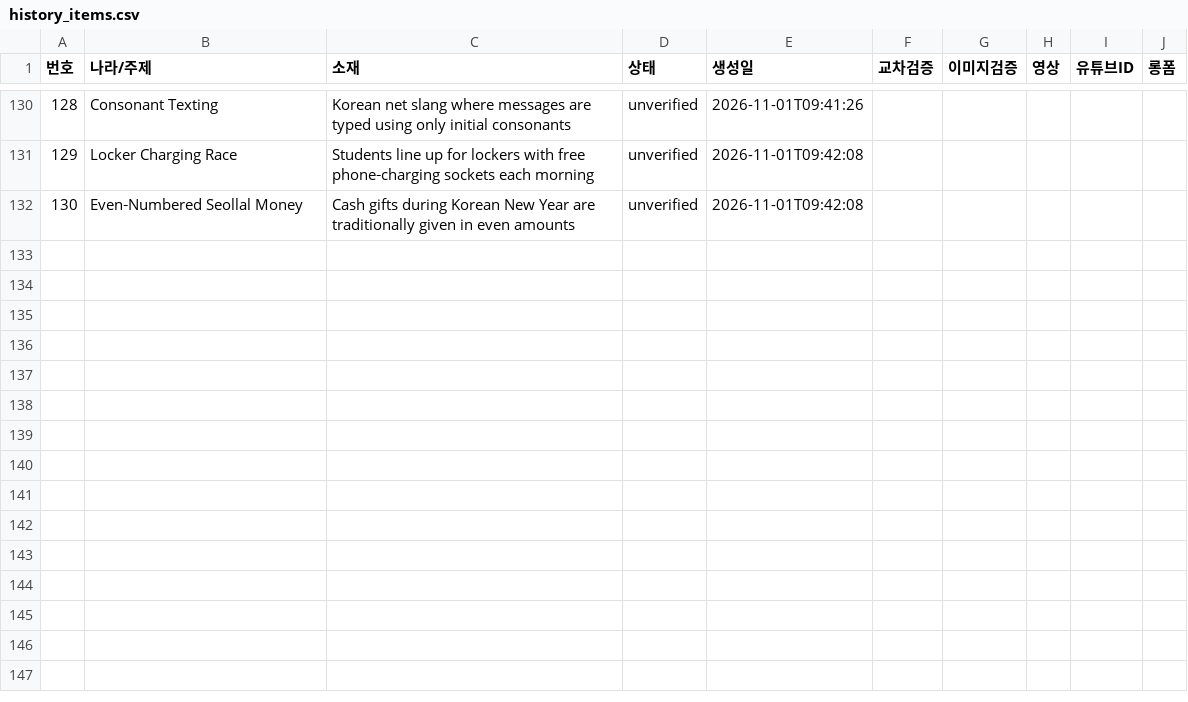
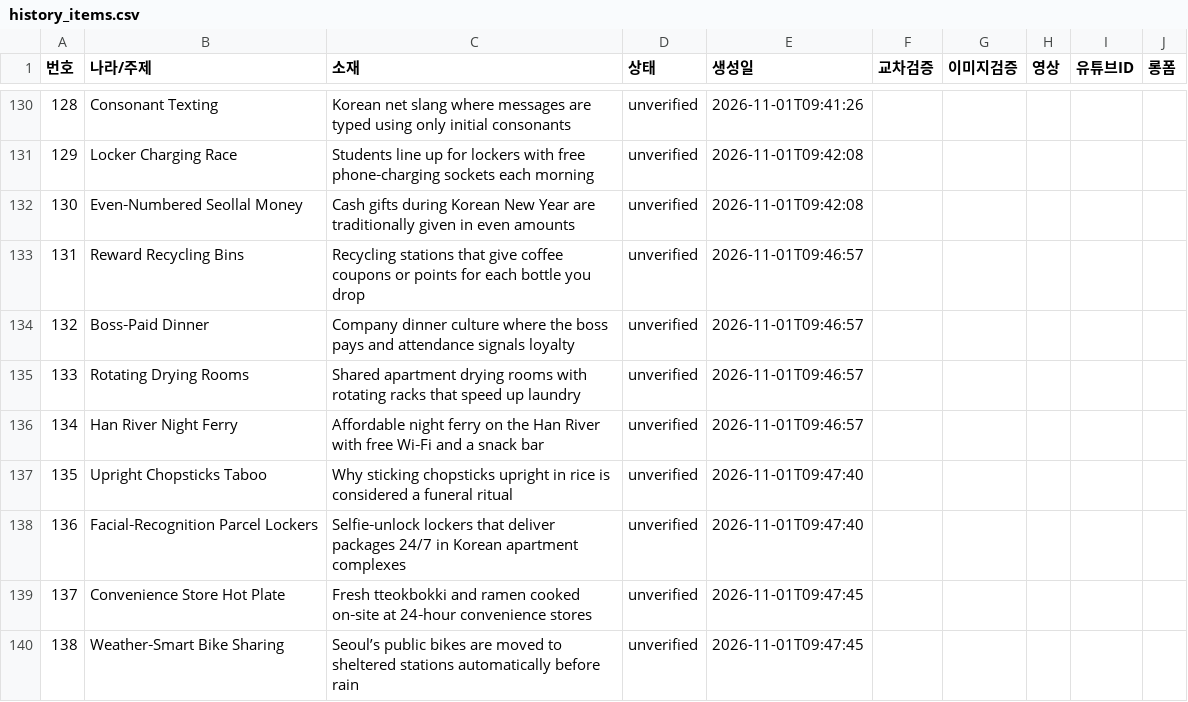
Before and after one commit to gonmau/shortsEN, a CSV file: history_items.csv, drawn as a sheet; only a part is shown, gaps mark what is left out; the diff names each change by its address in the sheet, - before the commit and + after, or states it on an @@ line.

Commit message:
chore: update history_items.csv from PC

```diff
--- a/history_items.csv
+++ b/history_items.csv
+row 133: 131 | Reward Recycling Bins | Recycling stations that give coffee coupons or points for each bottle you drop | unverified | 2026-11-01T09:46:57
+row 134: 132 | Boss‑Paid Dinner | Company dinner culture where the boss pays and attendance signals loyalty | unverified | 2026-11-01T09:46:57
+row 135: 133 | Rotating Drying Rooms | Shared apartment drying rooms with rotating racks that speed up laundry | unverified | 2026-11-01T09:46:57
+row 136: 134 | Han River Night Ferry | Affordable night ferry on the Han River with free Wi‑Fi and a snack bar | unverified | 2026-11-01T09:46:57
+row 137: 135 | Upright Chopsticks Taboo | Why sticking chopsticks upright in rice is considered a funeral ritual | unverified | 2026-11-01T09:47:40
+row 138: 136 | Facial‑Recognition Parcel Lockers | Selfie‑unlock lockers that deliver packages 24/7 in Korean apartment complexes | unverified | 2026-11-01T09:47:40
+row 139: 137 | Convenience Store Hot Plate | Fresh tteokbokki and ramen cooked on‑site at 24‑hour convenience stores | unverified | 2026-11-01T09:47:45
+row 140: 138 | Weather‑Smart Bike Sharing | Seoul’s public bikes are moved to sheltered stations automatically before rain | unverified | 2026-11-01T09:47:45
```
